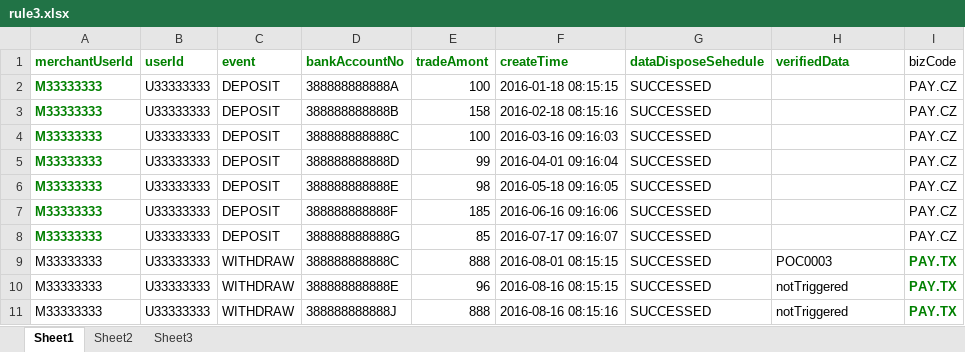
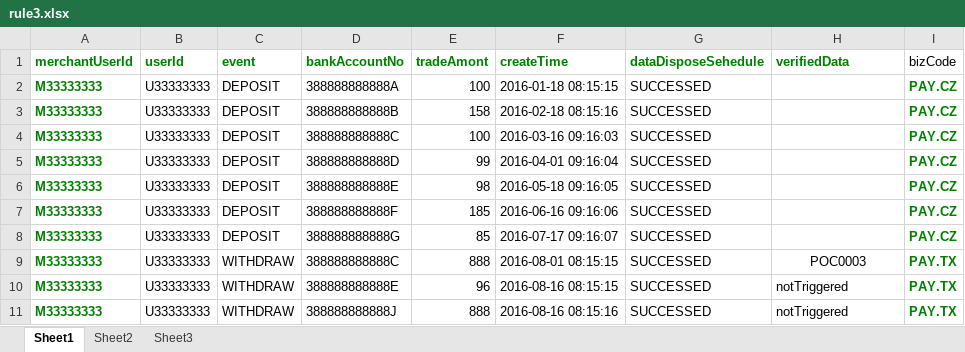
Before and after one commit to hkaitao/test, an Excel workbook: test-service/src/main/resources/rule3/rule3.xlsx, sheet Sheet1, drawn as a sheet; values as stored, in another font and other column widths than the file's, no borders; the diff names each change by its address in the sheet, - before the commit and + after, or states it on an @@ line.

```diff
--- a/test-service/src/main/resources/rule3/rule3.xlsx (sheet Sheet1)
+++ b/test-service/src/main/resources/rule3/rule3.xlsx (sheet Sheet1)
@@ I2:I8 bold: off → on, text colour: black → #008000 @@
@@ A9:A11 bold: off → on, text colour: black → #008000 @@
-H9 alignment: left
+H9 alignment: center
```
Also changed, not shown: test-service/src/main/resources/rule4/rule4.xlsx, test-service/src/main/resources/rule5/rule5.xlsx, 4 other files.
